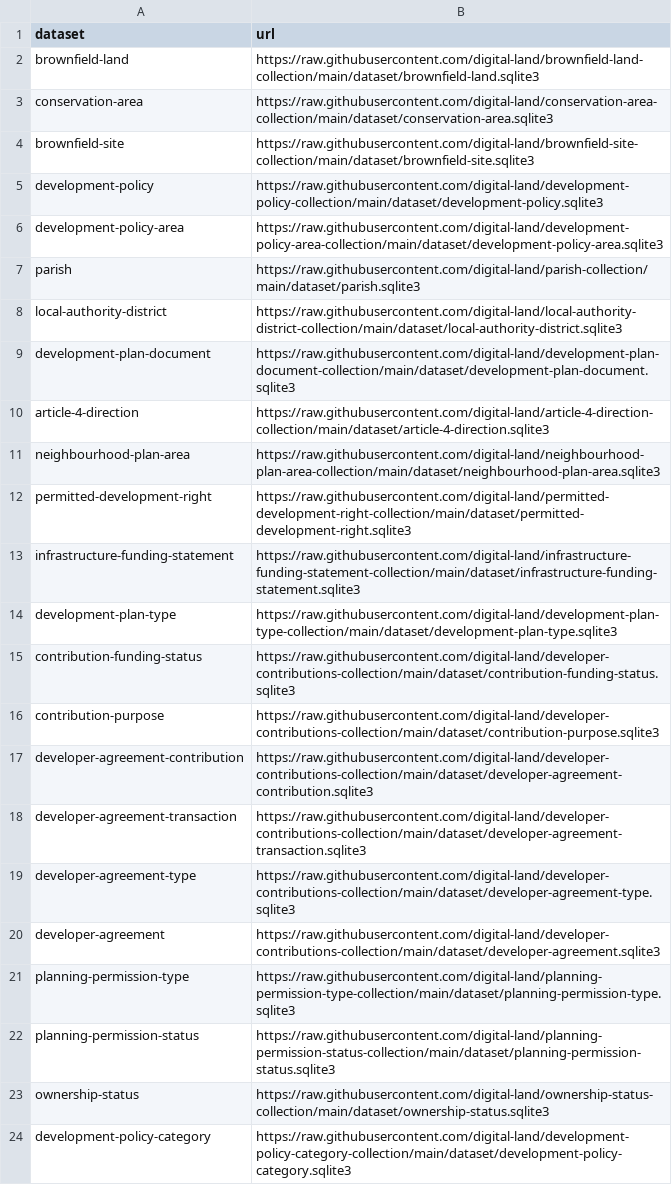
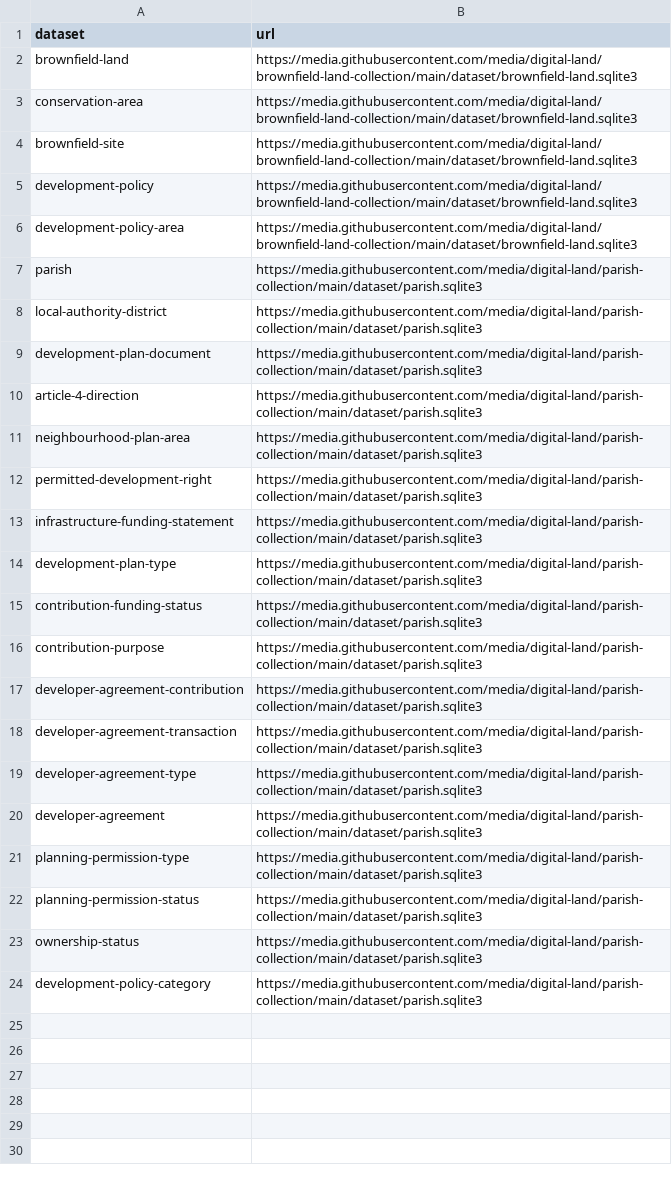
Before and after one commit to digital-land/datasette-builder, a CSV file: datasets.csv, drawn as a sheet; the diff names each change by its address in the sheet, - before the commit and + after, or states it on an @@ line.

Commit message:
feat: all the datasets!

```diff
--- a/datasets.csv
+++ b/datasets.csv
-B2 (url): https://raw.githubusercontent.com/digital-land/brownfield-land-collection/main/dataset/brownfield-land.sqlite3
+B2 (url): https://media.githubusercontent.com/media/digital-land/brownfield-land-collection/main/dataset/brownfield-land.sqlite3
-B3 (url): https://raw.githubusercontent.com/digital-land/conservation-area-collection/main/dataset/conservation-area.sqlite3
+B3 (url): https://media.githubusercontent.com/media/digital-land/brownfield-land-collection/main/dataset/brownfield-land.sqlite3
-B4 (url): https://raw.githubusercontent.com/digital-land/brownfield-site-collection/main/dataset/brownfield-site.sqlite3
+B4 (url): https://media.githubusercontent.com/media/digital-land/brownfield-land-collection/main/dataset/brownfield-land.sqlite3
-B5 (url): https://raw.githubusercontent.com/digital-land/development-policy-collection/main/dataset/development-policy.sqlite3
+B5 (url): https://media.githubusercontent.com/media/digital-land/brownfield-land-collection/main/dataset/brownfield-land.sqlite3
-B6 (url): https://raw.githubusercontent.com/digital-land/development-policy-area-collection/main/dataset/development-policy-area.sqlite3
+B6 (url): https://media.githubusercontent.com/media/digital-land/brownfield-land-collection/main/dataset/brownfield-land.sqlite3
-B7 (url): https://raw.githubusercontent.com/digital-land/parish-collection/main/dataset/parish.sqlite3
+B7 (url): https://media.githubusercontent.com/media/digital-land/parish-collection/main/dataset/parish.sqlite3
-B8 (url): https://raw.githubusercontent.com/digital-land/local-authority-district-collection/main/dataset/local-authority-district.sqlite3
+B8 (url): https://media.githubusercontent.com/media/digital-land/parish-collection/main/dataset/parish.sqlite3
-B9 (url): https://raw.githubusercontent.com/digital-land/development-plan-document-collection/main/dataset/development-plan-document.sqlite3
+B9 (url): https://media.githubusercontent.com/media/digital-land/parish-collection/main/dataset/parish.sqlite3
-B10 (url): https://raw.githubusercontent.com/digital-land/article-4-direction-collection/main/dataset/article-4-direction.sqlite3
+B10 (url): https://media.githubusercontent.com/media/digital-land/parish-collection/main/dataset/parish.sqlite3
-B11 (url): https://raw.githubusercontent.com/digital-land/neighbourhood-plan-area-collection/main/dataset/neighbourhood-plan-area.sqlite3
+B11 (url): https://media.githubusercontent.com/media/digital-land/parish-collection/main/dataset/parish.sqlite3
-B12 (url): https://raw.githubusercontent.com/digital-land/permitted-development-right-collection/main/dataset/permitted-development-right.sqlite3
+B12 (url): https://media.githubusercontent.com/media/digital-land/parish-collection/main/dataset/parish.sqlite3
-B13 (url): https://raw.githubusercontent.com/digital-land/infrastructure-funding-statement-collection/main/dataset/infrastructure-funding-statement.sqlite3
+B13 (url): https://media.githubusercontent.com/media/digital-land/parish-collection/main/dataset/parish.sqlite3
-B14 (url): https://raw.githubusercontent.com/digital-land/development-plan-type-collection/main/dataset/development-plan-type.sqlite3
+B14 (url): https://media.githubusercontent.com/media/digital-land/parish-collection/main/dataset/parish.sqlite3
-B15 (url): https://raw.githubusercontent.com/digital-land/developer-contributions-collection/main/dataset/contribution-funding-status.sqlite3
+B15 (url): https://media.githubusercontent.com/media/digital-land/parish-collection/main/dataset/parish.sqlite3
-B16 (url): https://raw.githubusercontent.com/digital-land/developer-contributions-collection/main/dataset/contribution-purpose.sqlite3
+B16 (url): https://media.githubusercontent.com/media/digital-land/parish-collection/main/dataset/parish.sqlite3
-B17 (url): https://raw.githubusercontent.com/digital-land/developer-contributions-collection/main/dataset/developer-agreement-contribution.sqlite3
+B17 (url): https://media.githubusercontent.com/media/digital-land/parish-collection/main/dataset/parish.sqlite3
-B18 (url): https://raw.githubusercontent.com/digital-land/developer-contributions-collection/main/dataset/developer-agreement-transaction.sqlite3
+B18 (url): https://media.githubusercontent.com/media/digital-land/parish-collection/main/dataset/parish.sqlite3
-B19 (url): https://raw.githubusercontent.com/digital-land/developer-contributions-collection/main/dataset/developer-agreement-type.sqlite3
+B19 (url): https://media.githubusercontent.com/media/digital-land/parish-collection/main/dataset/parish.sqlite3
-B20 (url): https://raw.githubusercontent.com/digital-land/developer-contributions-collection/main/dataset/developer-agreement.sqlite3
+B20 (url): https://media.githubusercontent.com/media/digital-land/parish-collection/main/dataset/parish.sqlite3
-B21 (url): https://raw.githubusercontent.com/digital-land/planning-permission-type-collection/main/dataset/planning-permission-type.sqlite3
+B21 (url): https://media.githubusercontent.com/media/digital-land/parish-collection/main/dataset/parish.sqlite3
-B22 (url): https://raw.githubusercontent.com/digital-land/planning-permission-status-collection/main/dataset/planning-permission-status.sqlite3
+B22 (url): https://media.githubusercontent.com/media/digital-land/parish-collection/main/dataset/parish.sqlite3
-B23 (url): https://raw.githubusercontent.com/digital-land/ownership-status-collection/main/dataset/ownership-status.sqlite3
+B23 (url): https://media.githubusercontent.com/media/digital-land/parish-collection/main/dataset/parish.sqlite3
-B24 (url): https://raw.githubusercontent.com/digital-land/development-policy-category-collection/main/dataset/development-policy-category.sqlite3
+B24 (url): https://media.githubusercontent.com/media/digital-land/parish-collection/main/dataset/parish.sqlite3
```
